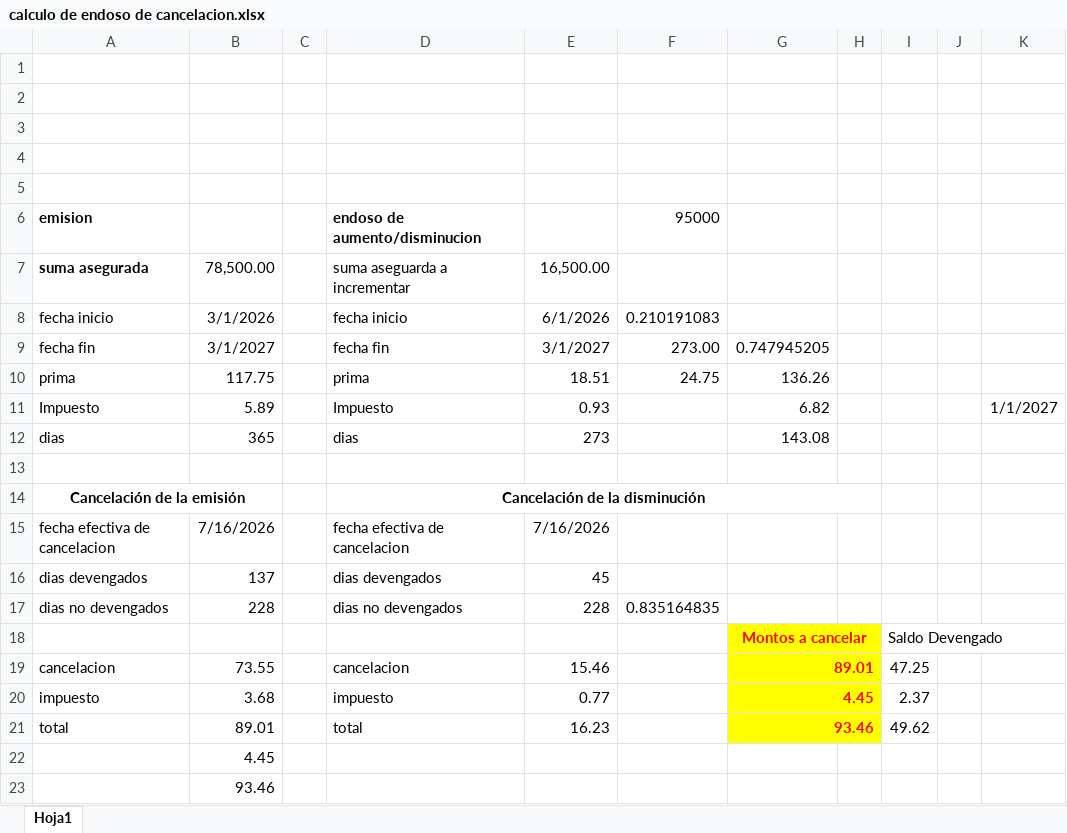
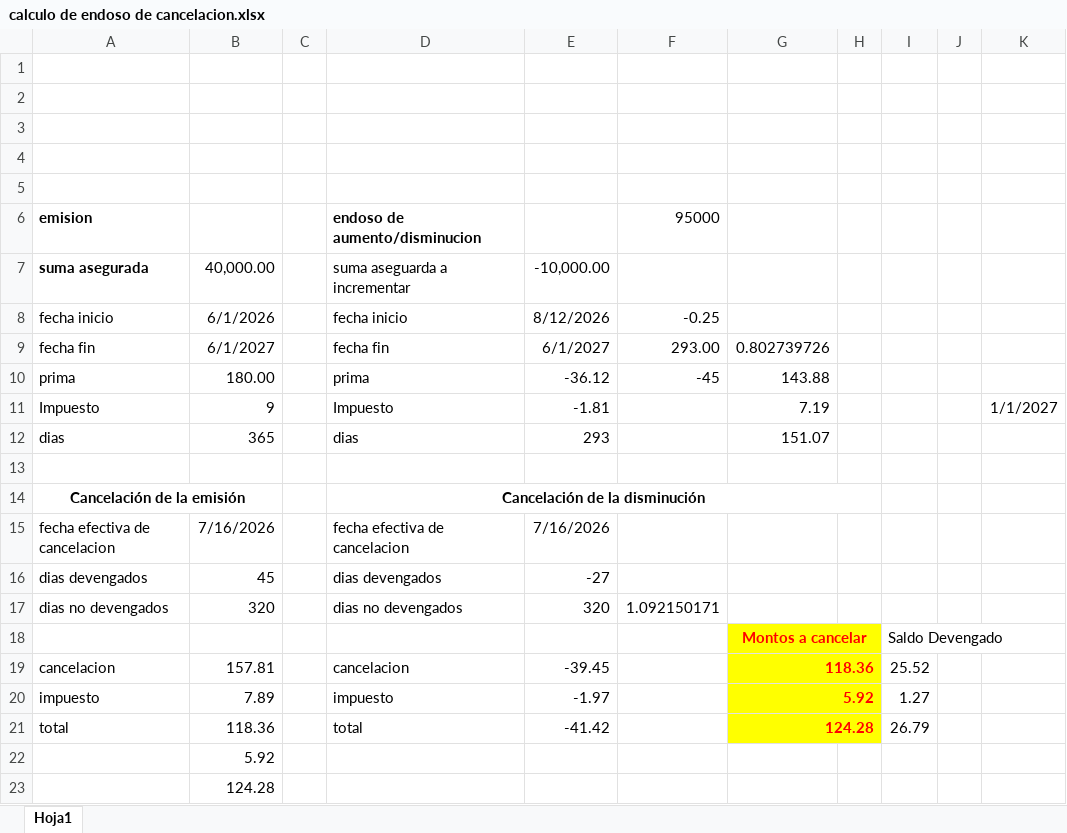
Before and after one commit to mdelgado0988/sis11, an Excel workbook: Documentación/calculo de endoso de cancelacion.xlsx, sheet Hoja1, drawn as a sheet; values as stored, in another font and other column widths than the file's, no borders; the diff names each change by its address in the sheet, - before the commit and + after, or states it on an @@ line.

```diff
--- a/Documentación/calculo de endoso de cancelacion.xlsx (sheet Hoja1)
+++ b/Documentación/calculo de endoso de cancelacion.xlsx (sheet Hoja1)
-B7: 78,500.00
+B7: 40,000.00
-E7: 16,500.00
+E7: -10,000.00
-B8: 3/1/2026
+B8: 6/1/2026
-E8: 6/1/2026
+E8: 8/12/2026
-F8: 0.210191083
+F8: -0.25
-B9: 3/1/2027
+B9: 6/1/2027
-E9: 3/1/2027
+E9: 6/1/2027
-F9: 273.00
+F9: 293.00
-G9: 0.747945205
+G9: 0.802739726
-B10: 117.75
+B10: 180.00
-E10: 18.51
+E10: -36.12
-F10: 24.75
+F10: -45
-G10: 136.26
+G10: 143.88
-B11: 5.89
+B11: 9
-E11: 0.93
+E11: -1.81
-G11: 6.82
+G11: 7.19
-E12: 273
+E12: 293
-G12: 143.08
+G12: 151.07
-B16: 137
+B16: 45
-E16: 45
+E16: -27
-B17: 228
+B17: 320
-E17: 228
+E17: 320
-F17: 0.835164835
+F17: 1.092150171
-B19: 73.55
+B19: 157.81
-E19: 15.46
+E19: -39.45
-G19: 89.01
+G19: 118.36
-I19: 47.25
+I19: 25.52
-B20: 3.68
+B20: 7.89
-E20: 0.77
+E20: -1.97
-G20: 4.45
+G20: 5.92
-I20: 2.37
+I20: 1.27
-B21: 89.01
+B21: 118.36
-E21: 16.23
+E21: -41.42
-G21: 93.46
+G21: 124.28
-I21: 49.62
+I21: 26.79
-B22: 4.45
+B22: 5.92
-B23: 93.46
+B23: 124.28
```
Also changed, not shown: 1 other file.
